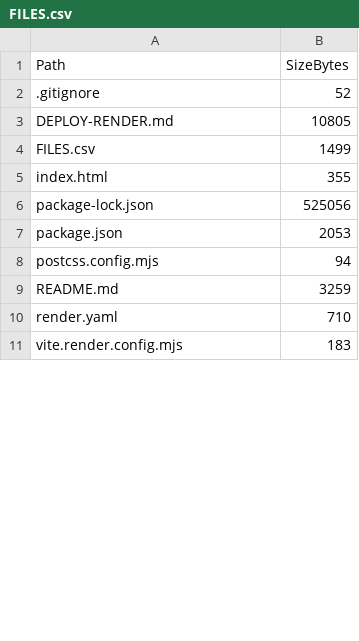
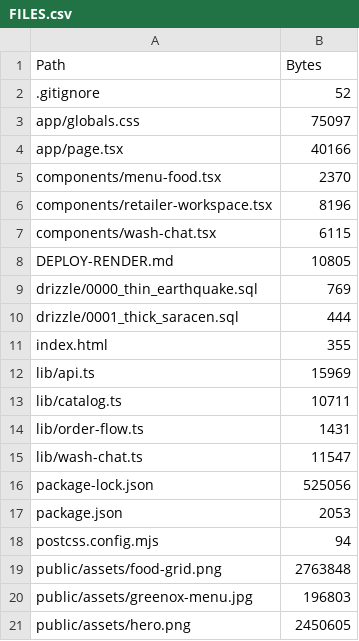
Before and after one commit to savewhat0-dev/campus-eat, a CSV file: FILES.csv, drawn as a sheet; only a part is shown; the shorter side is filled out with more unchanged rows; the diff covers the shown part only.

```diff
--- a/FILES.csv
+++ b/FILES.csv
@@ -1,6 +1,16 @@
-"Path","SizeBytes"
+"Path","Bytes"
 ".gitignore","52"
+"app/globals.css","75097"
+"app/page.tsx","40166"
+"components/menu-food.tsx","2370"
+"components/retailer-workspace.tsx","8196"
+"components/wash-chat.tsx","6115"
 "DEPLOY-RENDER.md","10805"
-"FILES.csv","1499"
+"drizzle/0000_thin_earthquake.sql","769"
+"drizzle/0001_thick_saracen.sql","444"
 "index.html","355"
+"lib/api.ts","15969"
+"lib/catalog.ts","10711"
+"lib/order-flow.ts","1431"
+"lib/wash-chat.ts","11547"
 "package-lock.json","525056"
@@ -8 +18,4 @@
 "postcss.config.mjs","94"
+"public/assets/food-grid.png","2763848"
+"public/assets/greenox-menu.jpg","196803"
+"public/assets/hero.png","2450605"
```
Also changed, not shown: 22 added rows and 41 removed rows elsewhere in this file, 13 other files.
